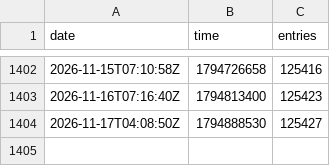
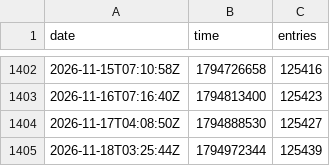
Before and after one commit to rhcarvalho/cedict, a CSV file: meta.csv, drawn as a sheet; only a part is shown, gaps mark what is left out.

```diff
--- a/meta.csv
+++ b/meta.csv
@@ -1404 +1404,2 @@ date,time,entries
 2026-11-17T04:08:50Z,1794888530,125427
+2026-11-18T03:25:44Z,1794972344,125439
```
Also changed, not shown: 1 other file.
